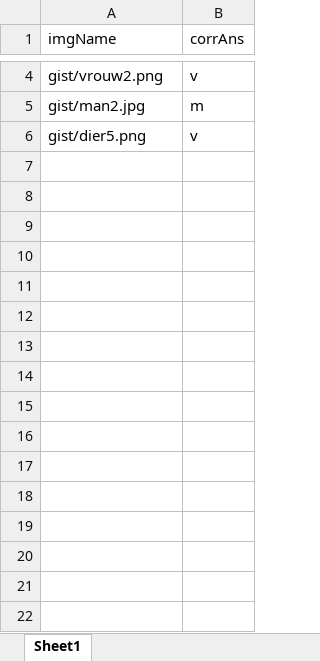
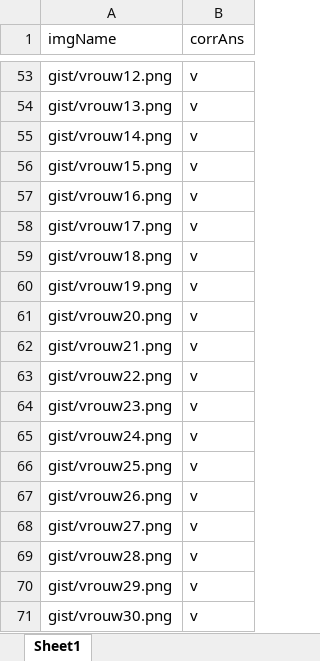
Before and after one commit to raoulg/CWI, an Excel workbook: conditions.xlsx, sheet Sheet1, drawn as a sheet; only a part is shown, gaps mark what is left out; values as stored, in another font and other column widths than the file's, no borders; removed rows and columns are numbered as before the commit, all else as after; the diff covers the shown part only; the diff names each change by its address in the sheet, - before the commit and + after, or states it on an @@ line.

```diff
--- a/conditions.xlsx (sheet Sheet1)
+++ b/conditions.xlsx (sheet Sheet1)
-A53 (imgName): gist/vrouw2.png
+A53 (imgName): gist/vrouw12.png
-row 5: gist/man2.jpg | m
+row 54: gist/vrouw13.png | v
+row 55: gist/vrouw14.png | v
-A56 (imgName): gist/dier5.png
+A56 (imgName): gist/vrouw15.png
+row 57: gist/vrouw16.png | v
+row 58: gist/vrouw17.png | v
+row 59: gist/vrouw18.png | v
+row 60: gist/vrouw19.png | v
+row 61: gist/vrouw20.png | v
+row 62: gist/vrouw21.png | v
+row 63: gist/vrouw22.png | v
+row 64: gist/vrouw23.png | v
+row 65: gist/vrouw24.png | v
+row 66: gist/vrouw25.png | v
+row 67: gist/vrouw26.png | v
+row 68: gist/vrouw27.png | v
+row 69: gist/vrouw28.png | v
+row 70: gist/vrouw29.png | v
+row 71: gist/vrouw30.png | v
```
Also changed, not shown: 60 added rows and 1 removed row elsewhere in this sheet, 8 other files.
